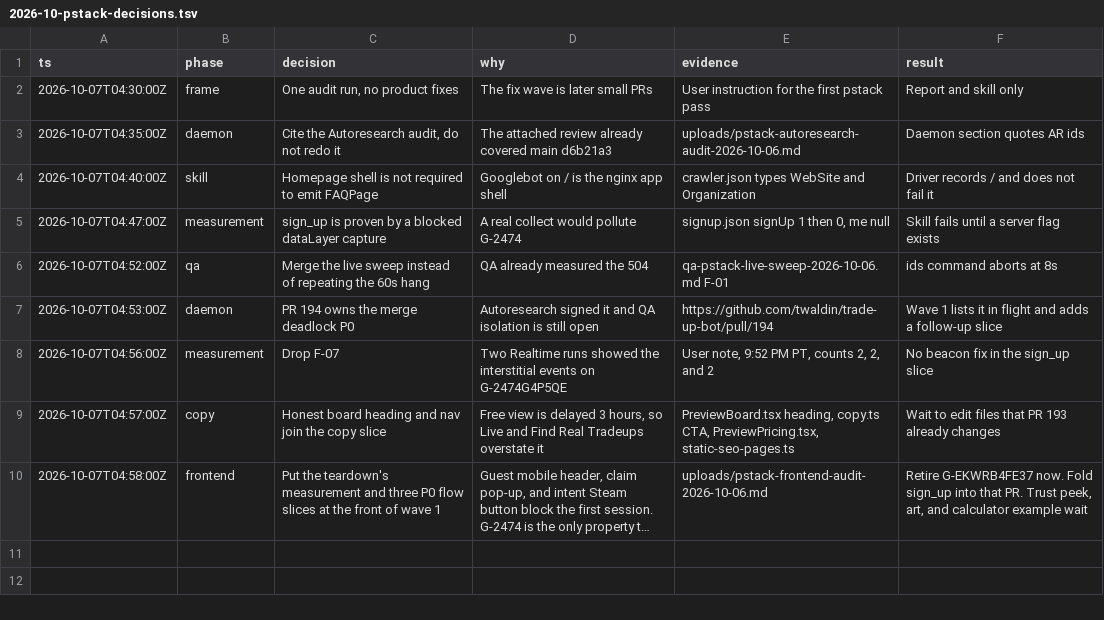
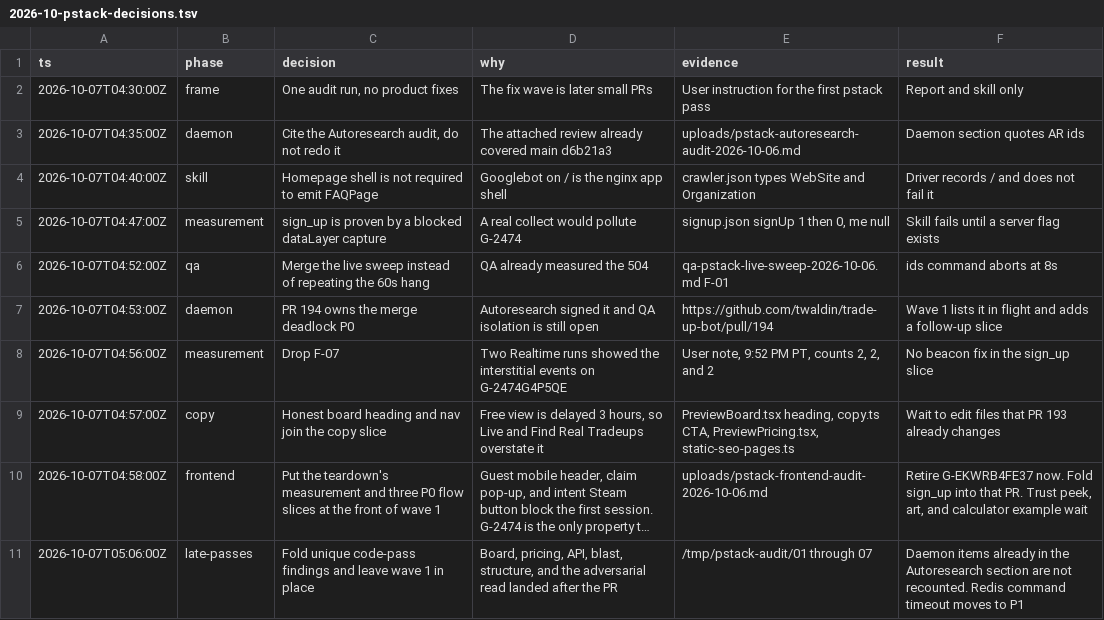
Before and after one commit to twaldin/trade-up-bot, a TSV file: docs/retro/2026-10-pstack-decisions.tsv, drawn as a sheet; long unchanged cells end in …; the diff names each change by its address in the sheet, - before the commit and + after, or states it on an @@ line.

```diff
--- a/docs/retro/2026-10-pstack-decisions.tsv
+++ b/docs/retro/2026-10-pstack-decisions.tsv
+row 11: 2026-10-07T05:06:00Z | late-passes | Fold unique code-pass findings and leave wave 1 in place | Board, pricing, API, blast, structure, and the adversarial read landed after the PR | /tmp/pstack-audit/01 through 07 | Daemon items already in the Autoresearch section are not recounted. Redis command timeout moves to P1
```
Also changed, not shown: 1 other file.
